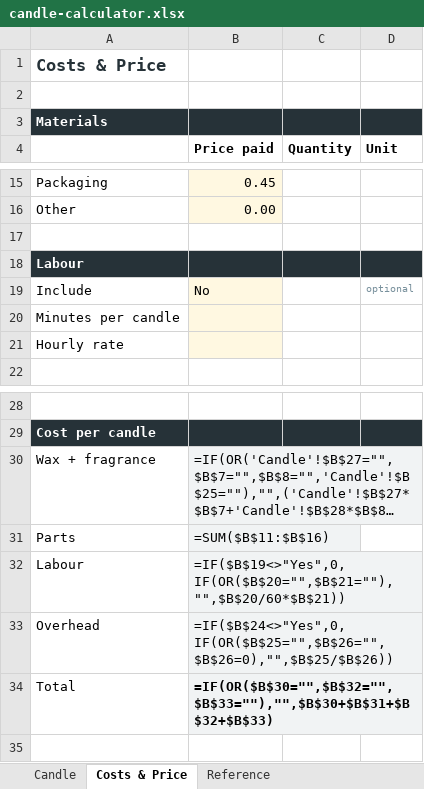
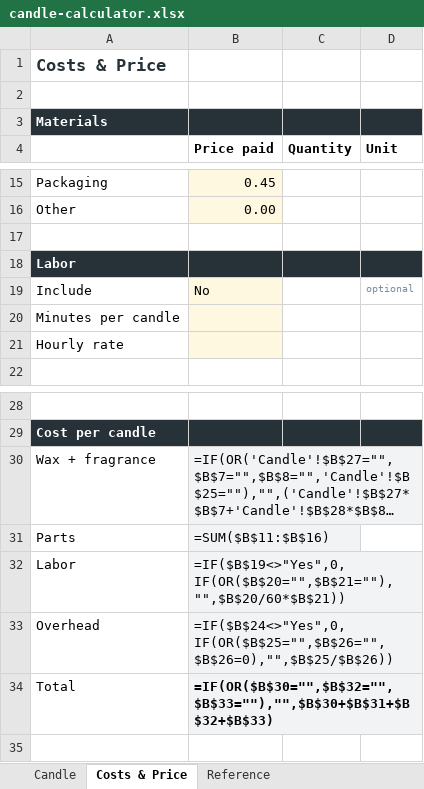
Before and after one commit to anneml825/FACTORY, an Excel workbook: product/candle-calculator/dist/candle-calculator.xlsx, sheet Costs & Price, drawn as a sheet; only a part is shown, gaps mark what is left out; long unchanged cells end in …; values as stored, in another font and other column widths than the file's, no borders; formulas without a stored value are shown as written; the diff names each change by its address in the sheet, - before the commit and + after, or states it on an @@ line.

```diff
--- a/product/candle-calculator/dist/candle-calculator.xlsx (sheet Costs & Price)
+++ b/product/candle-calculator/dist/candle-calculator.xlsx (sheet Costs & Price)
-A18: Labour
+A18: Labor
-A32: Labour
+A32: Labor
```
Also changed, not shown: sheet Reference, sheet Candle, 15 other files.
